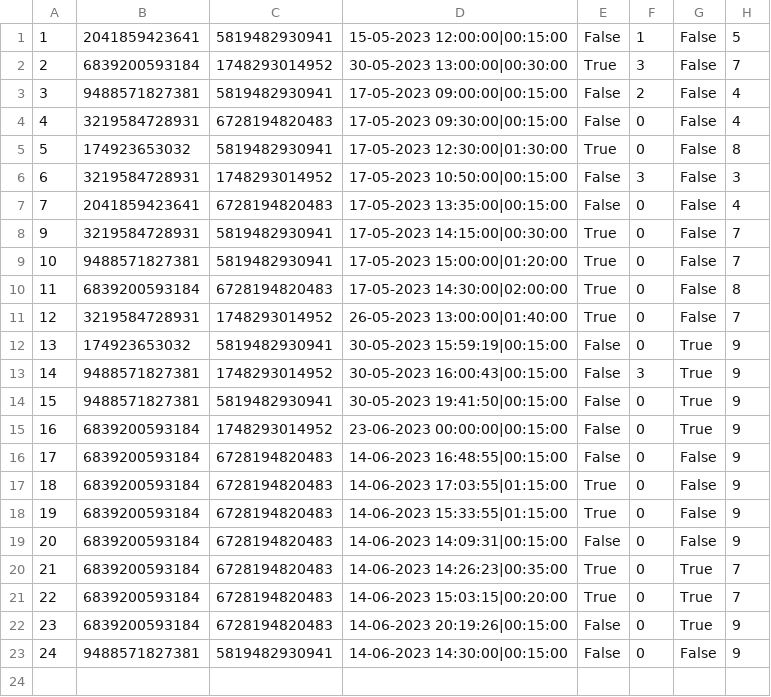
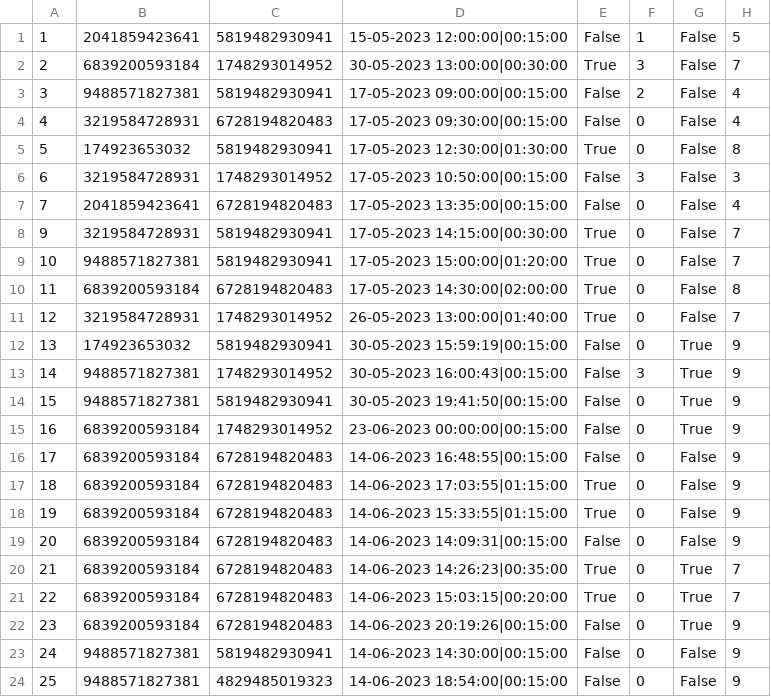
Before and after one commit to aleksaaaa02/HealthCare-CleanCode, a CSV file: Data/appointments.csv, drawn as a sheet; the diff names each change by its address in the sheet, - before the commit and + after, or states it on an @@ line.

```diff
--- a/Data/appointments.csv
+++ b/Data/appointments.csv
+row 24: 25 | 9488571827381 | 4829485019323 | 14-06-2023 18:54:00|00:15:00 | False | 0 | False | 9
```
Also changed, not shown: 2 other files.
